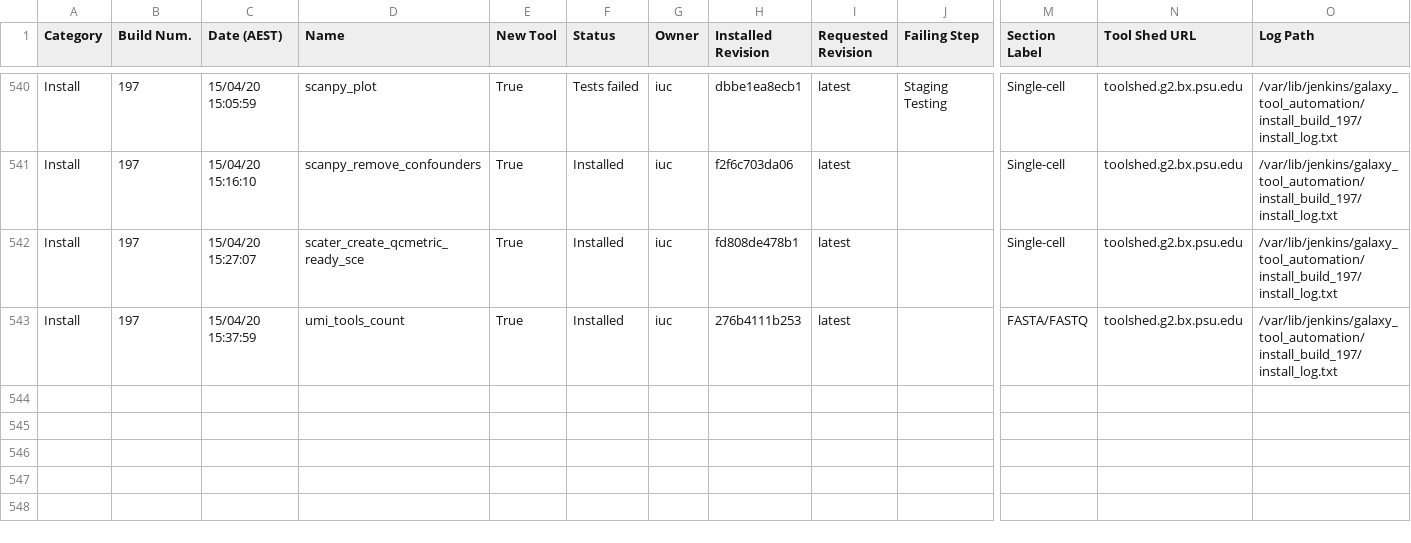
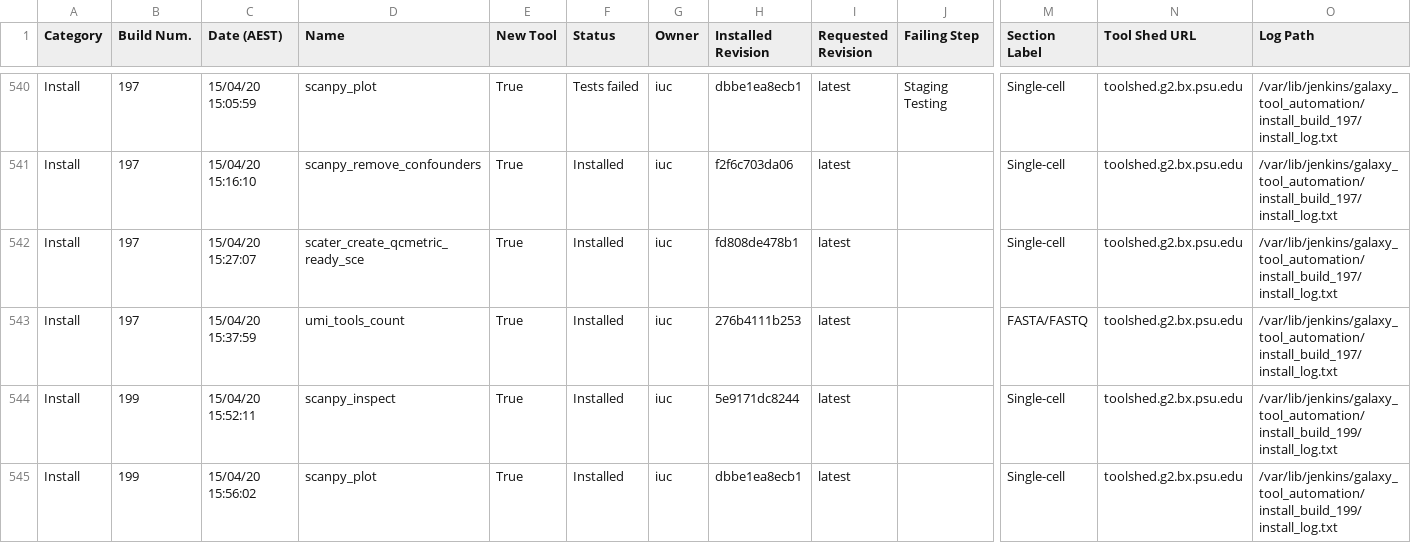
Before and after one commit to usegalaxy-au/usegalaxy-au-tools, a TSV file: automated_tool_installation_log.tsv, drawn as a sheet; only a part is shown, gaps mark what is left out; rows hold the shown columns only; the diff names each change by its address in the sheet, - before the commit and + after, or states it on an @@ line.

Commit message:
Jenkins install build 199.

```diff
--- a/automated_tool_installation_log.tsv
+++ b/automated_tool_installation_log.tsv
+row 544: Install | 199 | 15/04/20 15:52:11 | scanpy_inspect | True | Installed | iuc | 5e9171dc8244 | latest |  | Single-cell | toolshed.g2.bx.psu.edu | /var/lib/jenkins/galaxy_tool_automation/install_build_199/install_log.txt
+row 545: Install | 199 | 15/04/20 15:56:02 | scanpy_plot | True | Installed | iuc | dbbe1ea8ecb1 | latest |  | Single-cell | toolshed.g2.bx.psu.edu | /var/lib/jenkins/galaxy_tool_automation/install_build_199/install_log.txt
```
Also changed, not shown: 19 other files.
